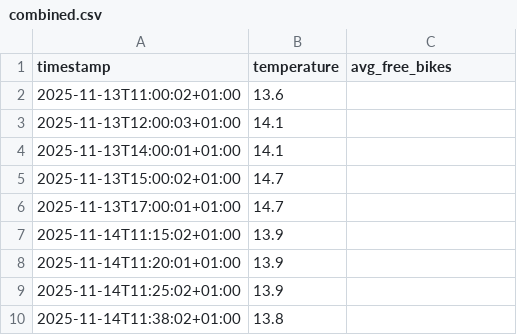
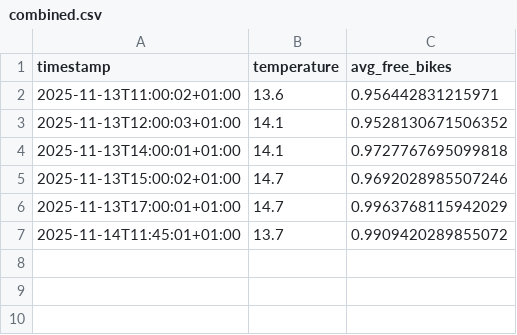
Before and after one commit to LarsGeirnaert/hogenttin-linux-2526-LarsGeirnaert, a CSV file: transformed_data/combined.csv, drawn as a sheet.

```diff
--- a/transformed_data/combined.csv
+++ b/transformed_data/combined.csv
@@ -1,10 +1,7 @@
 timestamp,temperature,avg_free_bikes
-2025-11-13T11:00:02+01:00,13.6,
-2025-11-13T12:00:03+01:00,14.1,
-2025-11-13T14:00:01+01:00,14.1,
-2025-11-13T15:00:02+01:00,14.7,
-2025-11-13T17:00:01+01:00,14.7,
-2025-11-14T11:15:02+01:00,13.9,
-2025-11-14T11:20:01+01:00,13.9,
-2025-11-14T11:25:02+01:00,13.9,
-2025-11-14T11:38:02+01:00,13.8,
+2025-11-13T11:00:02+01:00,13.6,0.956442831215971
+2025-11-13T12:00:03+01:00,14.1,0.9528130671506352
+2025-11-13T14:00:01+01:00,14.1,0.9727767695099818
+2025-11-13T15:00:02+01:00,14.7,0.9692028985507246
+2025-11-13T17:00:01+01:00,14.7,0.9963768115942029
+2025-11-14T11:45:01+01:00,13.7,0.9909420289855072
```
Also changed, not shown: 13 other files.
